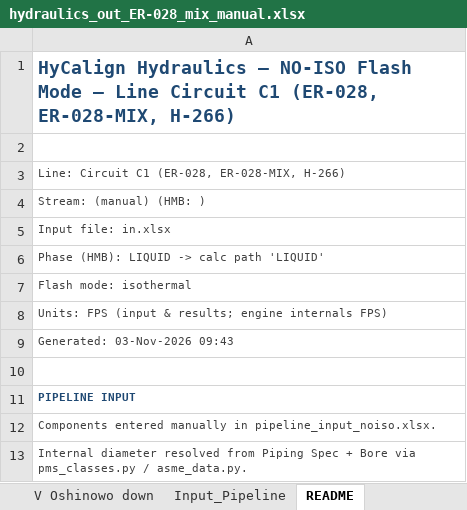
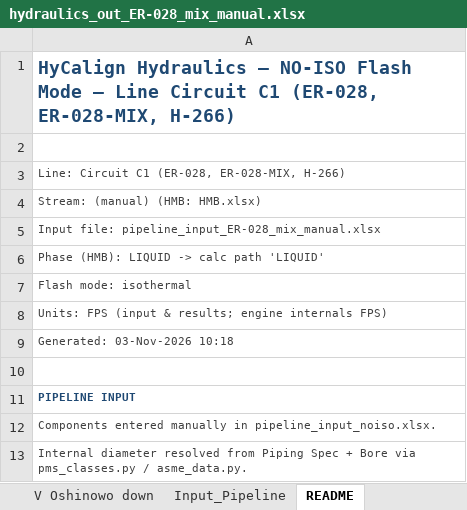
Before and after one commit to ipratikmenon/procalc, an Excel workbook: Hydraulics/hydraulics_out_ER-028_mix_manual.xlsx, sheet README, drawn as a sheet; only a part is shown; values as stored, in another font and other column widths than the file's, no borders; the diff names each change by its address in the sheet, - before the commit and + after, or states it on an @@ line.

```diff
--- a/Hydraulics/hydraulics_out_ER-028_mix_manual.xlsx (sheet README)
+++ b/Hydraulics/hydraulics_out_ER-028_mix_manual.xlsx (sheet README)
-A4: Stream: (manual) (HMB: )
+A4: Stream: (manual) (HMB: HMB.xlsx)
-A5: Input file: in.xlsx
+A5: Input file: pipeline_input_ER-028_mix_manual.xlsx
-A9: Generated: 03-Nov-2026 09:43
+A9: Generated: 03-Nov-2026 10:18
```
Also changed, not shown: sheet H Taitel-Dukler, sheet Flow_Pattern_Data, sheet V HEDH down, sheet Two_Phase_Regime, sheet V Oshinowo up, sheet H Baker (HEDH), 18 more sheets, charts or pictures, Hydraulics/pipeline_input_ER-028_mix_manual.xlsx, Hydraulics/pipeline_input_noiso.xlsx, 1 other file.
